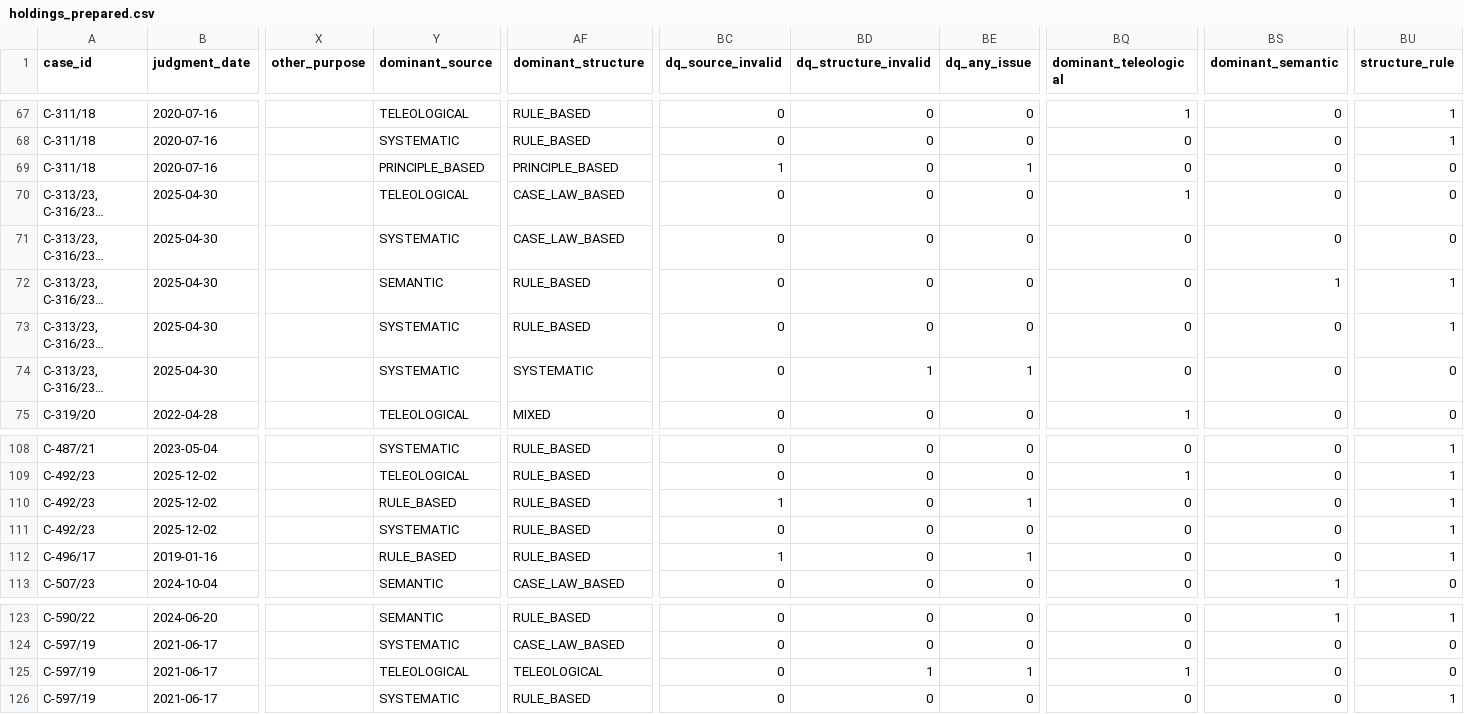
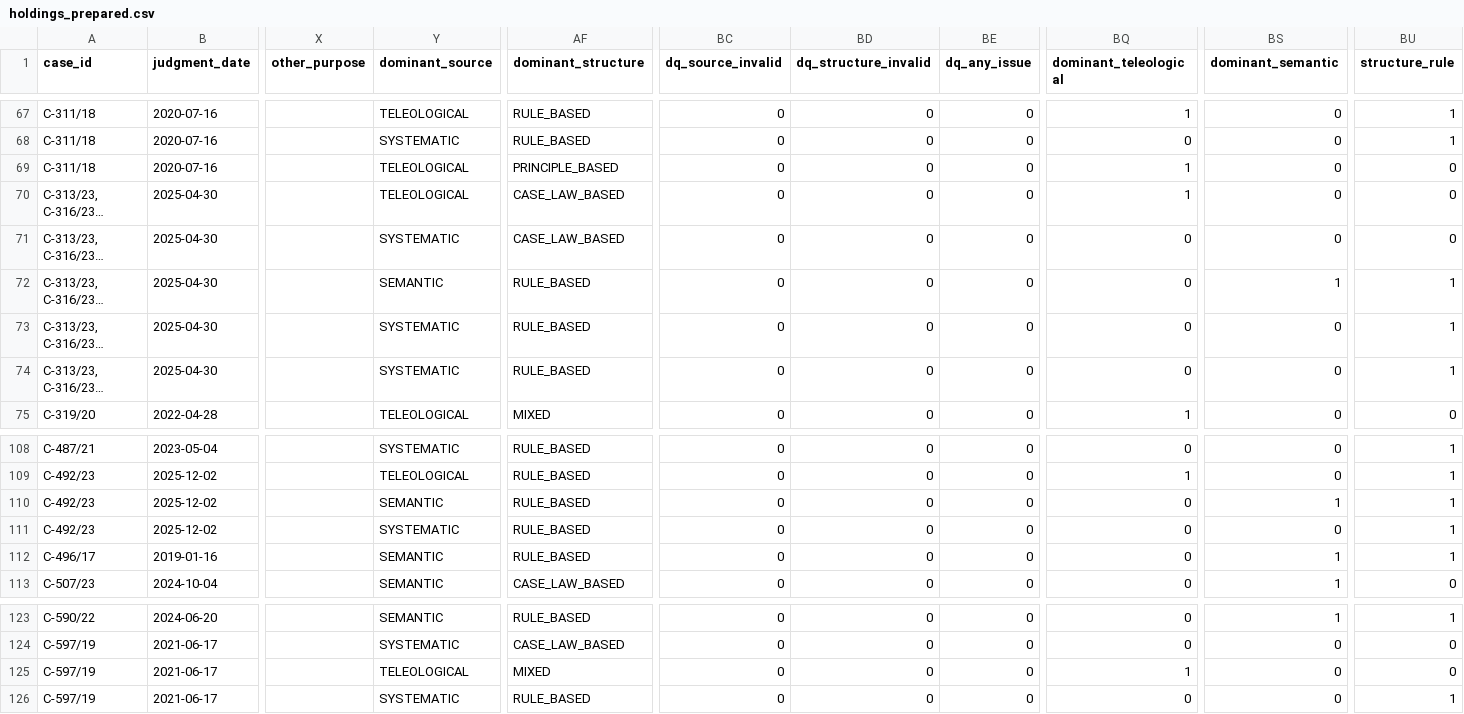
Before and after one commit to mnov88/cjeudataprotection, a CSV file: analysis/output/holdings_prepared.csv, drawn as a sheet; only a part is shown, gaps mark what is left out; long unchanged cells end in …; the diff names each change by its address in the sheet, - before the commit and + after, or states it on an @@ line.

```diff
--- a/analysis/output/holdings_prepared.csv
+++ b/analysis/output/holdings_prepared.csv
-Y69 (dominant_source): PRINCIPLE_BASED
+Y69 (dominant_source): TELEOLOGICAL
-BC69 (dq_source_invalid): 1
+BC69 (dq_source_invalid): 0
-BE69 (dq_any_issue): 1
+BE69 (dq_any_issue): 0
-BQ69 (dominant_teleological): 0
+BQ69 (dominant_teleological): 1
-AF74 (dominant_structure): SYSTEMATIC
+AF74 (dominant_structure): RULE_BASED
-BD74 (dq_structure_invalid): 1
+BD74 (dq_structure_invalid): 0
-BE74 (dq_any_issue): 1
+BE74 (dq_any_issue): 0
-BU74 (structure_rule): 0
+BU74 (structure_rule): 1
-Y110 (dominant_source): RULE_BASED
+Y110 (dominant_source): SEMANTIC
-BC110 (dq_source_invalid): 1
+BC110 (dq_source_invalid): 0
-BE110 (dq_any_issue): 1
+BE110 (dq_any_issue): 0
-BS110 (dominant_semantic): 0
+BS110 (dominant_semantic): 1
-Y112 (dominant_source): RULE_BASED
+Y112 (dominant_source): SEMANTIC
-BC112 (dq_source_invalid): 1
+BC112 (dq_source_invalid): 0
-BE112 (dq_any_issue): 1
+BE112 (dq_any_issue): 0
-BS112 (dominant_semantic): 0
+BS112 (dominant_semantic): 1
-AF125 (dominant_structure): TELEOLOGICAL
+AF125 (dominant_structure): MIXED
-BD125 (dq_structure_invalid): 1
+BD125 (dq_structure_invalid): 0
-BE125 (dq_any_issue): 1
+BE125 (dq_any_issue): 0
```
Also changed, not shown: 1 other file.
